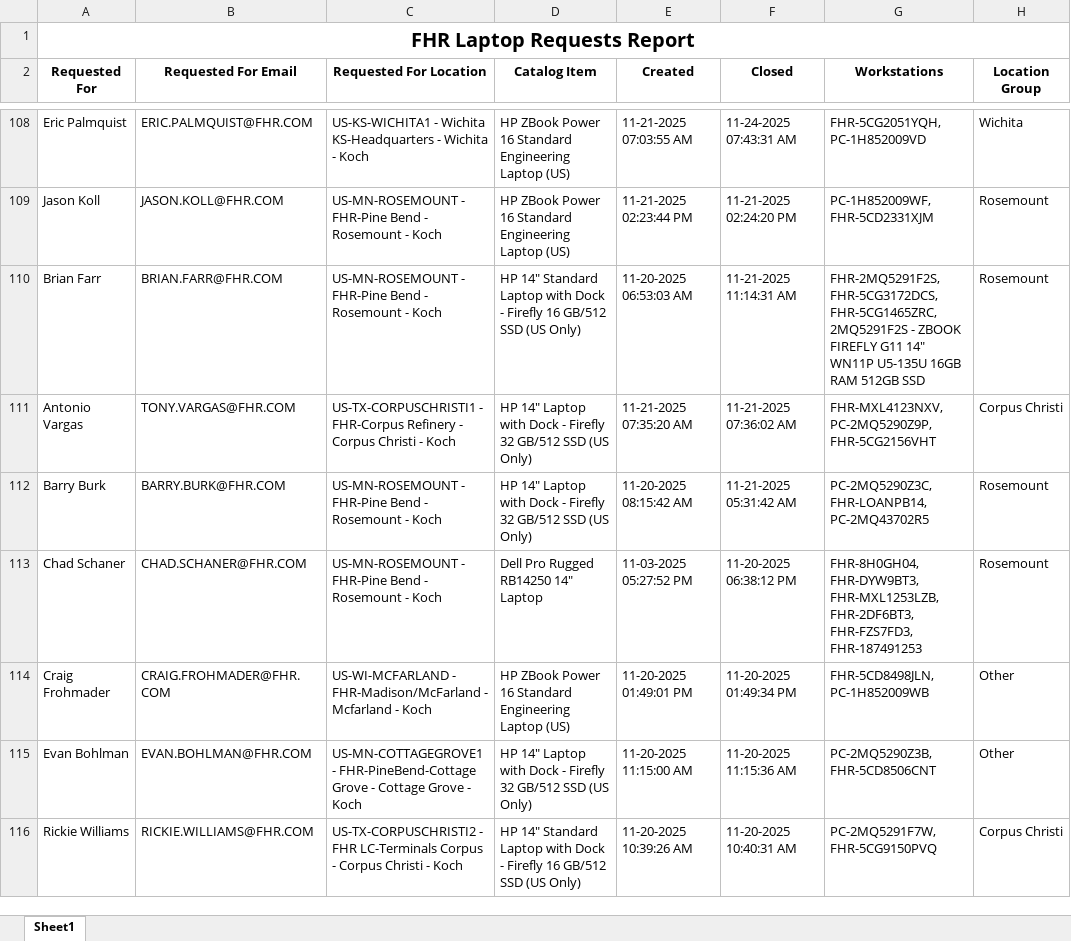
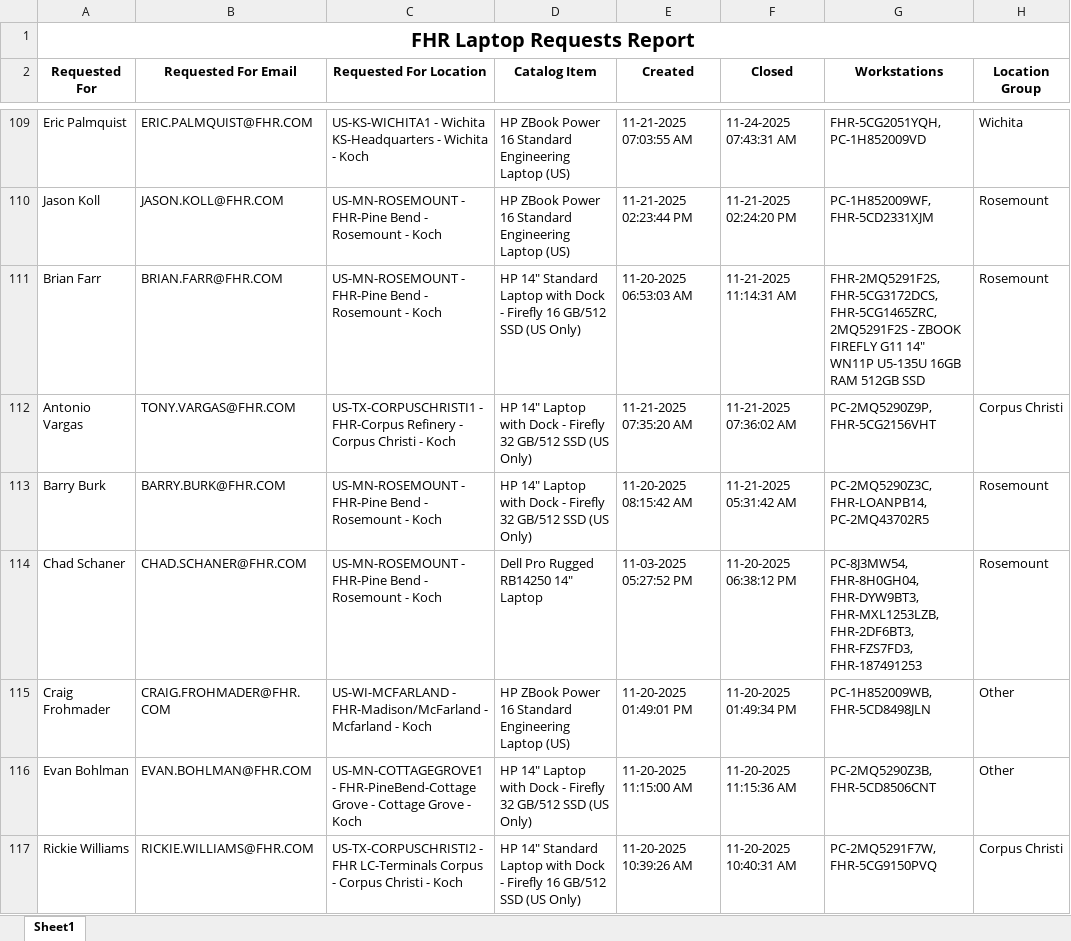
Before and after one commit to ellis-massey-FHR/fhr-device-audit, an Excel workbook: output/fhr_computer_requests.xlsx, sheet Sheet1, drawn as a sheet; only a part is shown, gaps mark what is left out; values as stored, in another font and other column widths than the file's, no borders; charts and pictures not drawn; addresses are those after the commit; the diff covers the shown part only; the diff names each change by its address in the sheet, - before the commit and + after, or states it on an @@ line.

```diff
--- a/output/fhr_computer_requests.xlsx (sheet Sheet1)
+++ b/output/fhr_computer_requests.xlsx (sheet Sheet1)
-G112 (Workstations): FHR-MXL4123NXV, PC-2MQ5290Z9P, FHR-5CG2156VHT
+G112 (Workstations): PC-2MQ5290Z9P, FHR-5CG2156VHT
-G114 (Workstations): FHR-8H0GH04, FHR-DYW9BT3,…
+G114 (Workstations): PC-8J3MW54, FHR-8H0GH04, FHR-DYW9BT3,…
-G115 (Workstations): FHR-5CD8498JLN, PC-1H852009WB
+G115 (Workstations): PC-1H852009WB, FHR-5CD8498JLN
```
Also changed, not shown: 1 added row, 1 removed row and 21 edited cells elsewhere in this sheet, charts or pictures.
